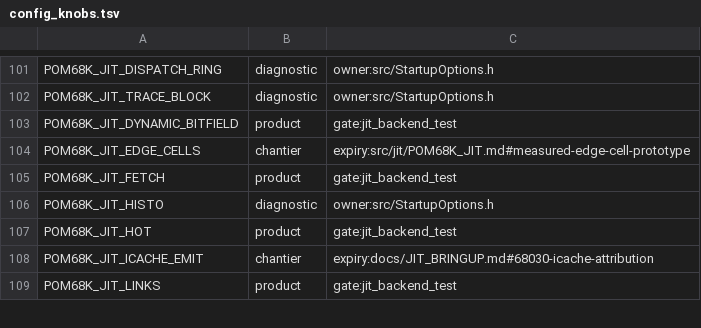
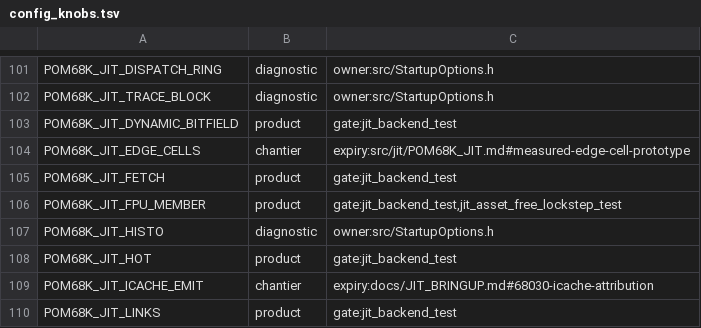
Before and after one commit to habib256/pom68k, a TSV file: config_knobs.tsv, drawn as a sheet; only a part is shown, gaps mark what is left out.

```diff
--- a/config_knobs.tsv
+++ b/config_knobs.tsv
@@ -105,2 +105,3 @@ POM68K_JIT_EDGE_CELLS	chantier	expiry:src/jit/POM68K_JIT.md#measured-edge-cell-p
 POM68K_JIT_FETCH	product	gate:jit_backend_test
+POM68K_JIT_FPU_MEMBER	product	gate:jit_backend_test,jit_asset_free_lockstep_test
 POM68K_JIT_HISTO	diagnostic	owner:src/StartupOptions.h
```
Also changed, not shown: 37 other files.
